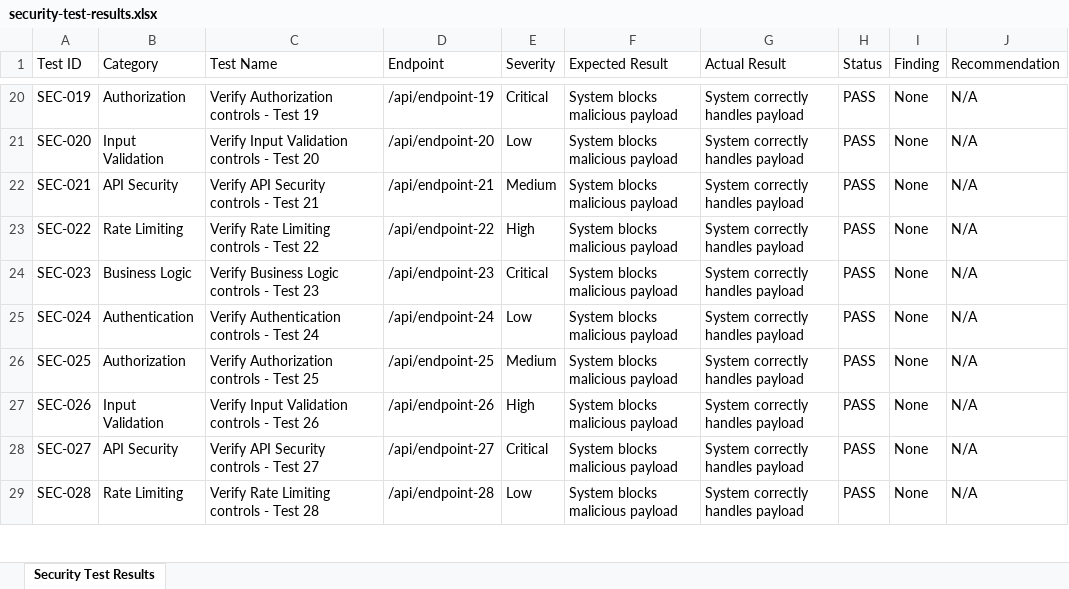
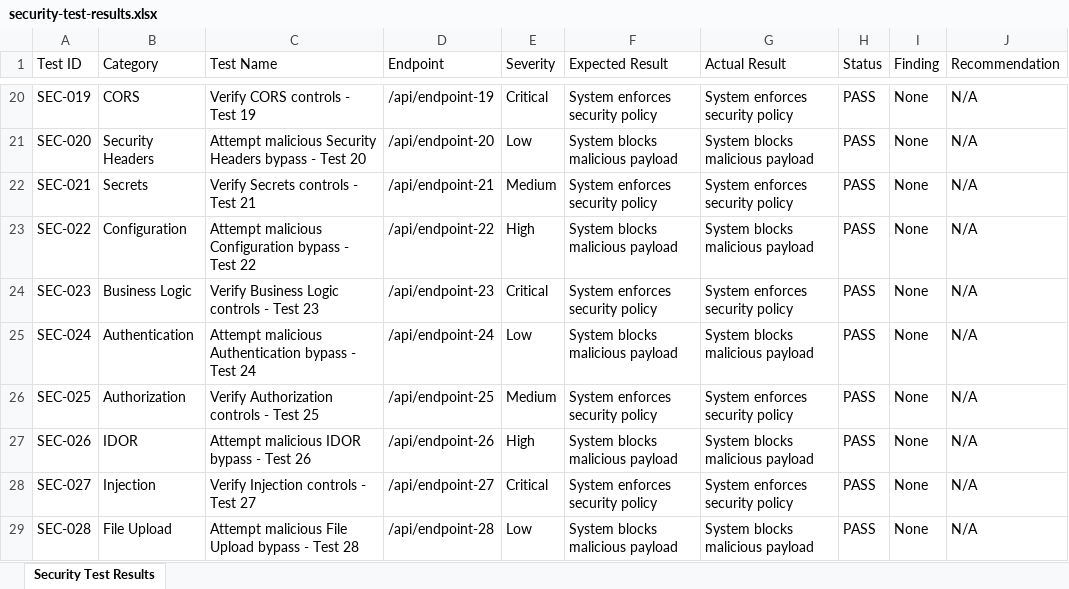
Before and after one commit to HeisenbergRaja/SkillOra_Web, an Excel workbook: security-test-results.xlsx, sheet Security Test Results, drawn as a sheet; only a part is shown, gaps mark what is left out; values as stored, in another font and other column widths than the file's, no borders; the diff covers the shown part only; the diff names each change by its address in the sheet, - before the commit and + after, or states it on an @@ line.

```diff
--- a/security-test-results.xlsx (sheet Security Test Results)
+++ b/security-test-results.xlsx (sheet Security Test Results)
-B20 (Category): Authorization
+B20 (Category): CORS
-C20 (Test Name): Verify Authorization controls - Test 19
+C20 (Test Name): Verify CORS controls - Test 19
-F20 (Expected Result): System blocks malicious payload
+F20 (Expected Result): System enforces security policy
-G20 (Actual Result): System correctly handles payload
+G20 (Actual Result): System enforces security policy
-B21 (Category): Input Validation
+B21 (Category): Security Headers
-C21 (Test Name): Verify Input Validation controls - Test…
+C21 (Test Name): Attempt malicious Security Headers bypass - Test…
-G21 (Actual Result): System correctly handles payload
+G21 (Actual Result): System blocks malicious payload
-B22 (Category): API Security
+B22 (Category): Secrets
-C22 (Test Name): Verify API Security controls - Test 21
+C22 (Test Name): Verify Secrets controls - Test 21
-F22 (Expected Result): System blocks malicious payload
+F22 (Expected Result): System enforces security policy
-G22 (Actual Result): System correctly handles payload
+G22 (Actual Result): System enforces security policy
-B23 (Category): Rate Limiting
+B23 (Category): Configuration
-C23 (Test Name): Verify Rate Limiting controls - Test 22
+C23 (Test Name): Attempt malicious Configuration bypass - Test 22
-G23 (Actual Result): System correctly handles payload
+G23 (Actual Result): System blocks malicious payload
-F24 (Expected Result): System blocks malicious payload
+F24 (Expected Result): System enforces security policy
-G24 (Actual Result): System correctly handles payload
+G24 (Actual Result): System enforces security policy
-C25 (Test Name): Verify Authentication controls - Test 24
+C25 (Test Name): Attempt malicious Authentication bypass - Test 24
-G25 (Actual Result): System correctly handles payload
+G25 (Actual Result): System blocks malicious payload
-F26 (Expected Result): System blocks malicious payload
+F26 (Expected Result): System enforces security policy
-G26 (Actual Result): System correctly handles payload
+G26 (Actual Result): System enforces security policy
-B27 (Category): Input Validation
+B27 (Category): IDOR
-C27 (Test Name): Verify Input Validation controls - Test 26
+C27 (Test Name): Attempt malicious IDOR bypass - Test 26
-G27 (Actual Result): System correctly handles payload
+G27 (Actual Result): System blocks malicious payload
-B28 (Category): API Security
+B28 (Category): Injection
-C28 (Test Name): Verify API Security controls - Test 27
+C28 (Test Name): Verify Injection controls - Test 27
-F28 (Expected Result): System blocks malicious payload
+F28 (Expected Result): System enforces security policy
-G28 (Actual Result): System correctly handles payload
+G28 (Actual Result): System enforces security policy
-B29 (Category): Rate Limiting
+B29 (Category): File Upload
-C29 (Test Name): Verify Rate Limiting controls - Test 28
+C29 (Test Name): Attempt malicious File Upload bypass - Test 28
-G29 (Actual Result): System correctly handles payload
+G29 (Actual Result): System blocks malicious payload
```
Also changed, not shown: 903 edited cells elsewhere in this sheet, final-test-suite-report.xlsx, load-test-results.xlsx, 7 other files.
